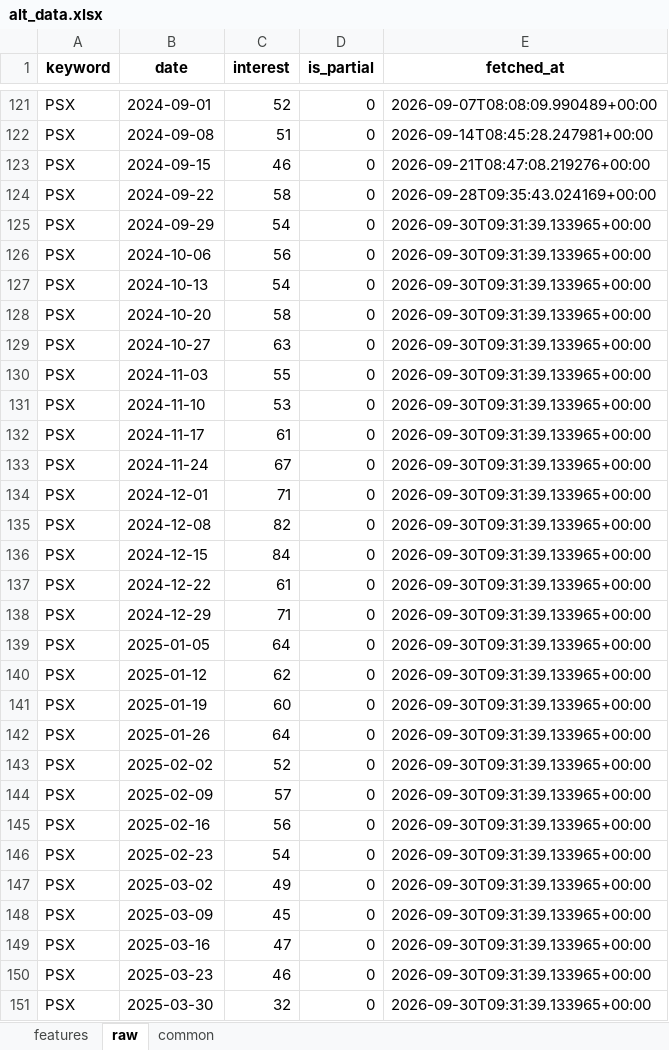
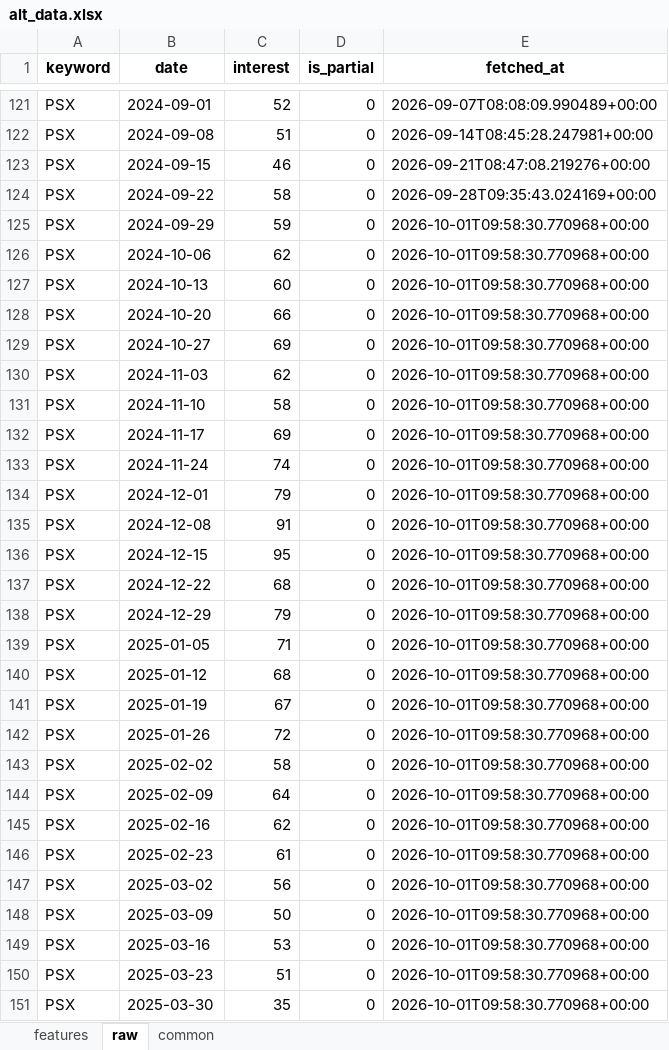
Before and after one commit to Alphaworkss/Fund-Forge, an Excel workbook: Google_Trends_Pipeline/alt_data.xlsx, sheet raw, drawn as a sheet; only a part is shown, gaps mark what is left out; values as stored, in another font and other column widths than the file's, no borders; the diff covers the shown part only; the diff names each change by its address in the sheet, - before the commit and + after, or states it on an @@ line.

```diff
--- a/Google_Trends_Pipeline/alt_data.xlsx (sheet raw)
+++ b/Google_Trends_Pipeline/alt_data.xlsx (sheet raw)
-C125 (interest): 54
+C125 (interest): 59
-E125:E151 (fetched_at): 2026-09-30T09:31:39.133965+00:00
+E125:E151 (fetched_at): 2026-10-01T09:58:30.770968+00:00
-C126 (interest): 56
+C126 (interest): 62
-C127 (interest): 54
+C127 (interest): 60
-C128 (interest): 58
+C128 (interest): 66
-C129 (interest): 63
+C129 (interest): 69
-C130 (interest): 55
+C130 (interest): 62
-C131 (interest): 53
+C131 (interest): 58
-C132 (interest): 61
+C132 (interest): 69
-C133 (interest): 67
+C133 (interest): 74
-C134 (interest): 71
+C134 (interest): 79
-C135 (interest): 82
+C135 (interest): 91
-C136 (interest): 84
+C136 (interest): 95
-C137 (interest): 61
+C137 (interest): 68
-C138 (interest): 71
+C138 (interest): 79
-C139 (interest): 64
+C139 (interest): 71
-C140 (interest): 62
+C140 (interest): 68
-C141 (interest): 60
+C141 (interest): 67
-C142 (interest): 64
+C142 (interest): 72
-C143 (interest): 52
+C143 (interest): 58
-C144 (interest): 57
+C144 (interest): 64
-C145 (interest): 56
+C145 (interest): 62
-C146 (interest): 54
+C146 (interest): 61
-C147 (interest): 49
+C147 (interest): 56
-C148 (interest): 45
+C148 (interest): 50
-C149 (interest): 47
+C149 (interest): 53
-C150 (interest): 46
+C150 (interest): 51
-C151 (interest): 32
+C151 (interest): 35
```
Also changed, not shown: 677 edited cells elsewhere in this sheet, sheet features, sheet common, 1 other file.
